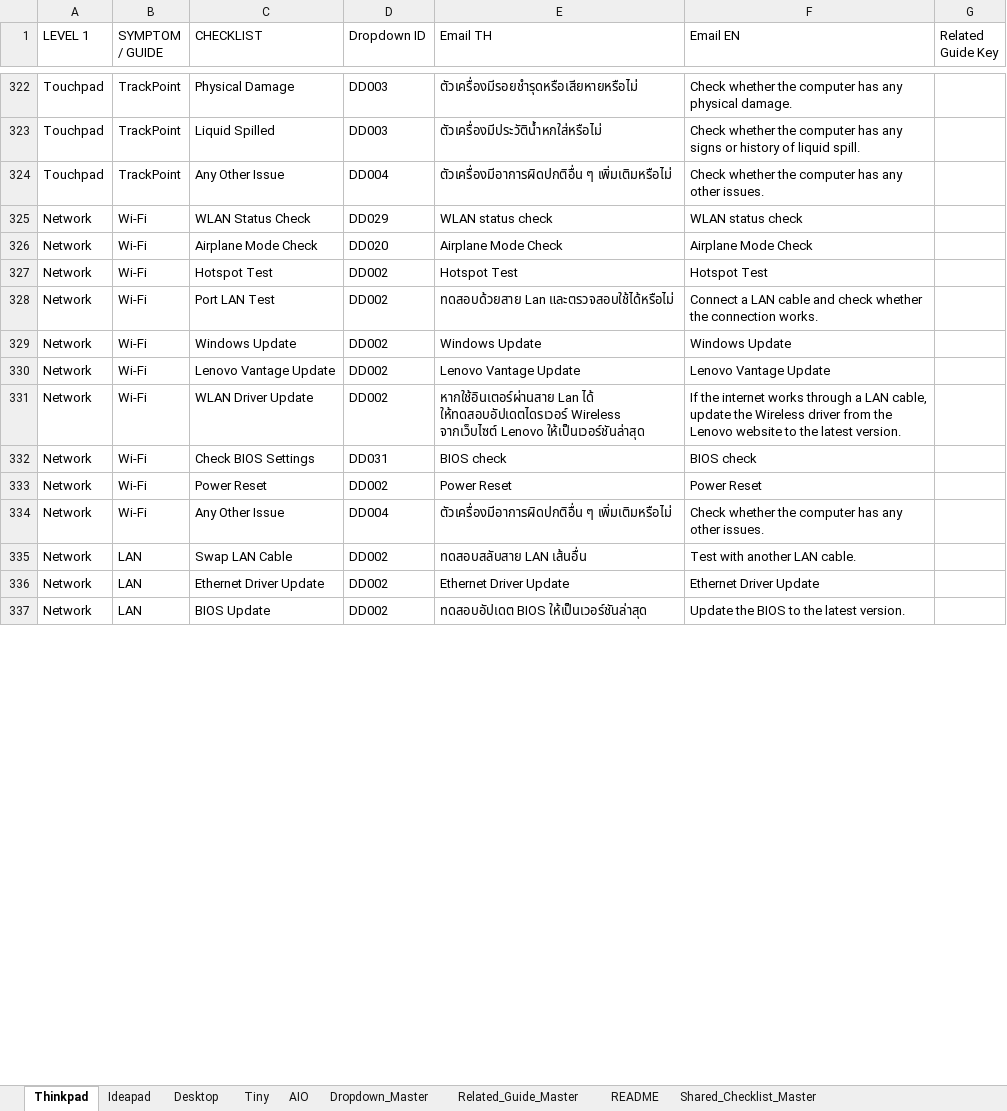
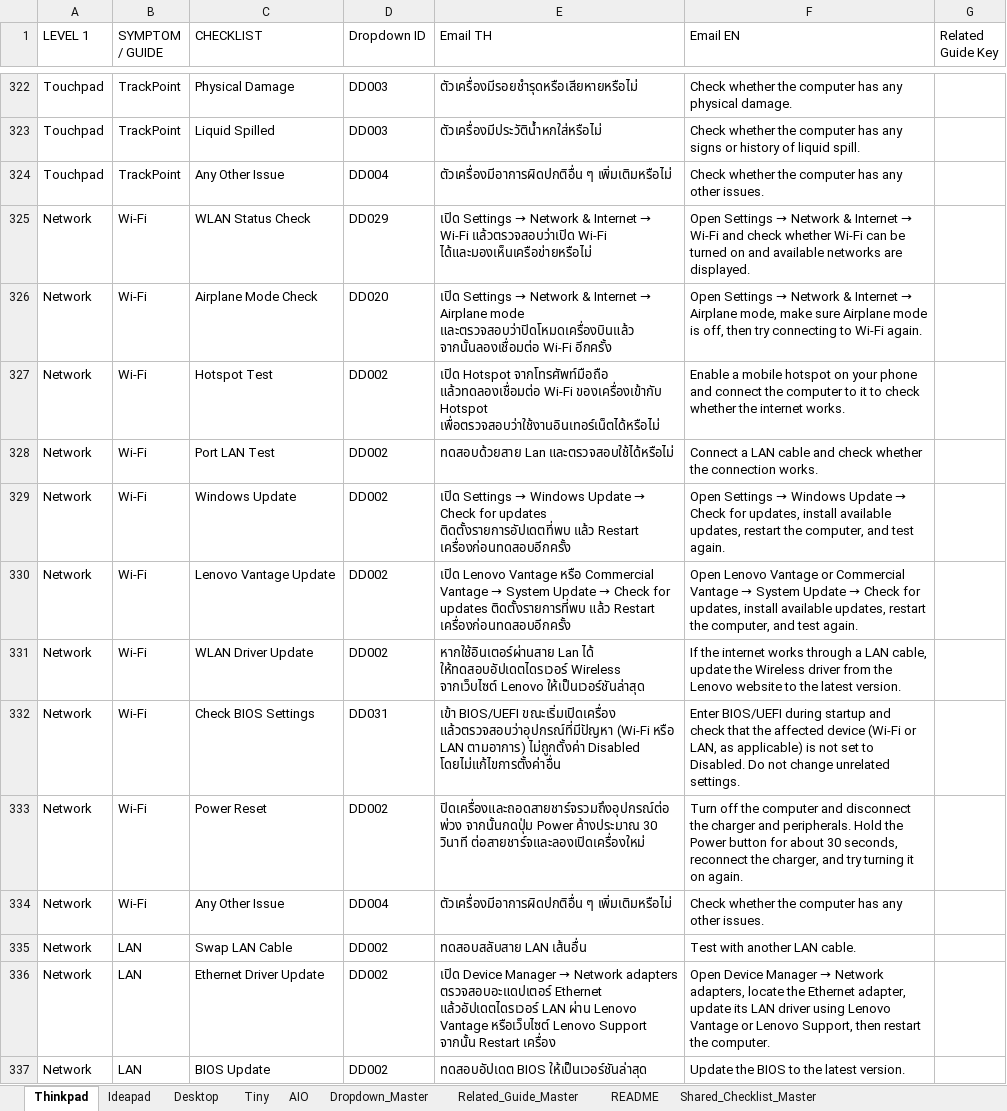
Before and after one commit to corematrix-th/pd-guide-toolkit, an Excel workbook: source/PD_Guide_Database.xlsx, sheet Thinkpad, drawn as a sheet; only a part is shown, gaps mark what is left out; values as stored, in another font and other column widths than the file's, no borders; the diff covers the shown part only; the diff names each change by its address in the sheet, - before the commit and + after, or states it on an @@ line.

```diff
--- a/source/PD_Guide_Database.xlsx (sheet Thinkpad)
+++ b/source/PD_Guide_Database.xlsx (sheet Thinkpad)
@@ E325 (Email TH): WLAN status check → เปิด Settings → Network & Internet → Wi-Fi แล้วตรวจสอบว่าเปิด Wi-Fi ได้และมองเห็นเครือข่ายหรือไม่ @@
@@ F325 (Email EN): WLAN status check → Open Settings → Network & Internet → Wi-Fi and check whether Wi-Fi can be turned on and available networks are displayed. @@
@@ E326 (Email TH): Airplane Mode Check → เปิด Settings → Network & Internet → Airplane mode และตรวจสอบว่าปิดโหมดเครื่องบินแล้ว จากนั้นลองเชื่อมต่อ Wi-Fi อีกครั้ง @@
@@ F326 (Email EN): Airplane Mode Check → Open Settings → Network & Internet → Airplane mode, make sure Airplane mode is off, then try connecting to Wi-Fi again. @@
-E327 (Email TH): Hotspot Test
+E327 (Email TH): เปิด Hotspot จากโทรศัพท์มือถือ แล้วทดลองเชื่อมต่อ Wi-Fi ของเครื่องเข้ากับ Hotspot เพื่อตรวจสอบว่าใช้งานอินเทอร์เน็ตได้หรือไม่
-F327 (Email EN): Hotspot Test
+F327 (Email EN): Enable a mobile hotspot on your phone and connect the computer to it to check whether the internet works.
@@ E329 (Email TH): Windows Update → เปิด Settings → Windows Update → Check for updates ติดตั้งรายการอัปเดตที่พบ แล้ว Restart เครื่องก่อนทดสอบอีกครั้ง @@
@@ F329 (Email EN): Windows Update → Open Settings → Windows Update → Check for updates, install available updates, restart the computer, and test again. @@
@@ E330 (Email TH): Lenovo Vantage Update → เปิด Lenovo Vantage หรือ Commercial Vantage → System Update → Check for updates ติดตั้งรายการที่พบ แล้ว Restart เครื่องก่อนทดสอบอีกครั้ง @@
@@ F330 (Email EN): Lenovo Vantage Update → Open Lenovo Vantage or Commercial Vantage → System Update → Check for updates, install available updates, restart the computer, and test again. @@
-E332 (Email TH): BIOS check
+E332 (Email TH): เข้า BIOS/UEFI ขณะเริ่มเปิดเครื่อง แล้วตรวจสอบว่าอุปกรณ์ที่มีปัญหา (Wi-Fi หรือ LAN ตามอาการ) ไม่ถูกตั้งค่า Disabled โดยไม่แก้ไขการตั้งค่าอื่น
-F332 (Email EN): BIOS check
+F332 (Email EN): Enter BIOS/UEFI during startup and check that the affected device (Wi-Fi or LAN, as applicable) is not set to Disabled. Do not change unrelated settings.
-E333 (Email TH): Power Reset
+E333 (Email TH): ปิดเครื่องและถอดสายชาร์จรวมถึงอุปกรณ์ต่อพ่วง จากนั้นกดปุ่ม Power ค้างประมาณ 30 วินาที ต่อสายชาร์จและลองเปิดเครื่องใหม่
-F333 (Email EN): Power Reset
+F333 (Email EN): Turn off the computer and disconnect the charger and peripherals. Hold the Power button for about 30 seconds, reconnect the charger, and try turning it on again.
@@ E336 (Email TH): Ethernet Driver Update → เปิด Device Manager → Network adapters ตรวจสอบอะแดปเตอร์ Ethernet แล้วอัปเดตไดรเวอร์ LAN ผ่าน Lenovo Vantage หรือเว็บไซต์ Lenovo Support จากนั้น Restart เครื่อง @@
@@ F336 (Email EN): Ethernet Driver Update → Open Device Manager → Network adapters, locate the Ethernet adapter, update its LAN driver using Lenovo Vantage or Lenovo Support, then restart the computer. @@
```
Also changed, not shown: 38 edited cells elsewhere in this sheet, sheet Ideapad, sheet Desktop, sheet Tiny, sheet AIO, 2 other files.
